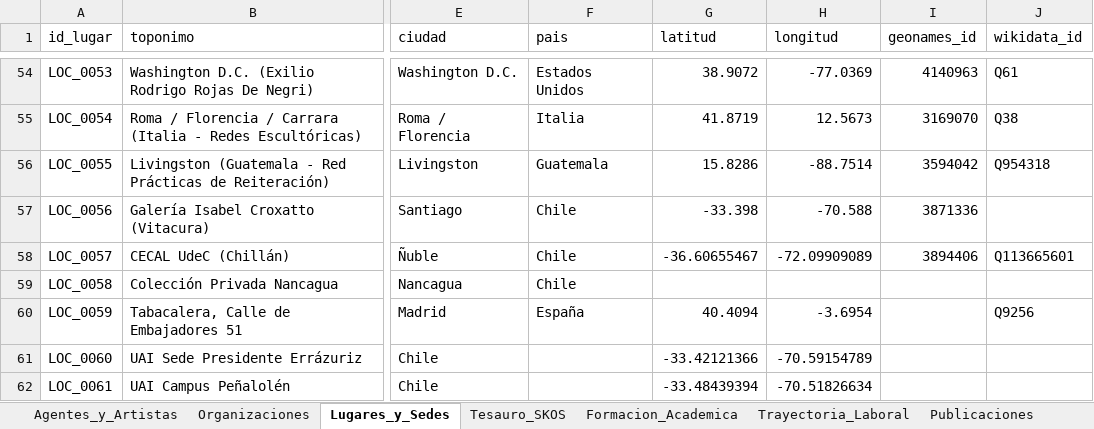
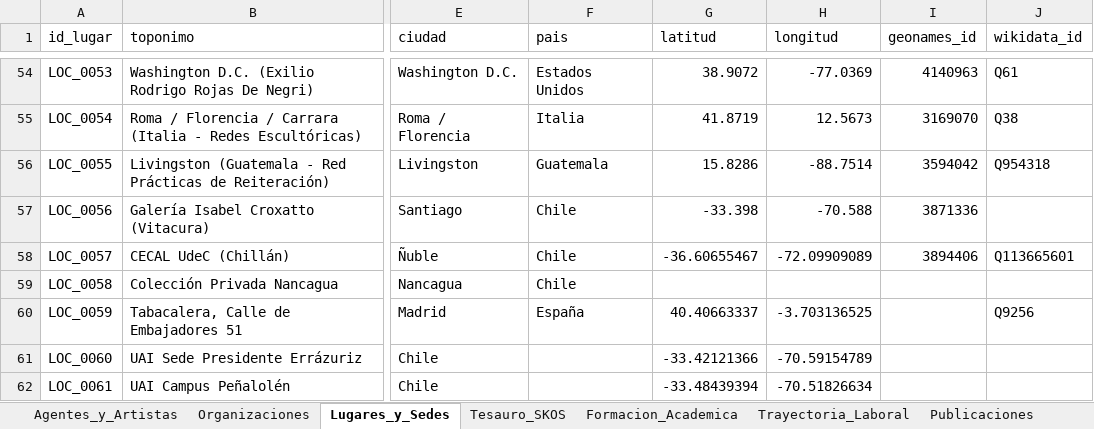
Before and after one commit to jaimeacuevas-cmd/jaime-cuevas-cv, an Excel workbook: data/CV_Dataset_Maestro_Jaime_Cuevas.xlsx, sheet Lugares_y_Sedes, drawn as a sheet; only a part is shown, gaps mark what is left out; values as stored, in another font and other column widths than the file's, no borders; the diff names each change by its address in the sheet, - before the commit and + after, or states it on an @@ line.

```diff
--- a/data/CV_Dataset_Maestro_Jaime_Cuevas.xlsx (sheet Lugares_y_Sedes)
+++ b/data/CV_Dataset_Maestro_Jaime_Cuevas.xlsx (sheet Lugares_y_Sedes)
-G60 (latitud): 40.4094
+G60 (latitud): 40.40663337
-H60 (longitud): -3.6954
+H60 (longitud): -3.703136525
```
Also changed, not shown: 3 other files.
